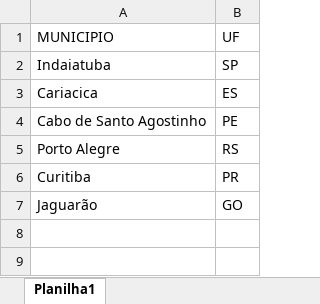
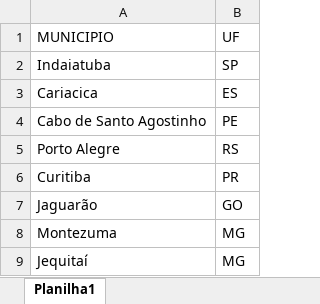
Before and after one commit to Vanderluizsj/MunicipiosHomologados, an Excel workbook: Cliente.xlsx, sheet Planilha1, drawn as a sheet; values as stored, in another font and other column widths than the file's, no borders; the diff names each change by its address in the sheet, - before the commit and + after, or states it on an @@ line.

```diff
--- a/Cliente.xlsx (sheet Planilha1)
+++ b/Cliente.xlsx (sheet Planilha1)
+row 8: Montezuma | MG
+row 9: Jequitaí | MG
```
Also changed, not shown: 2 other files.
